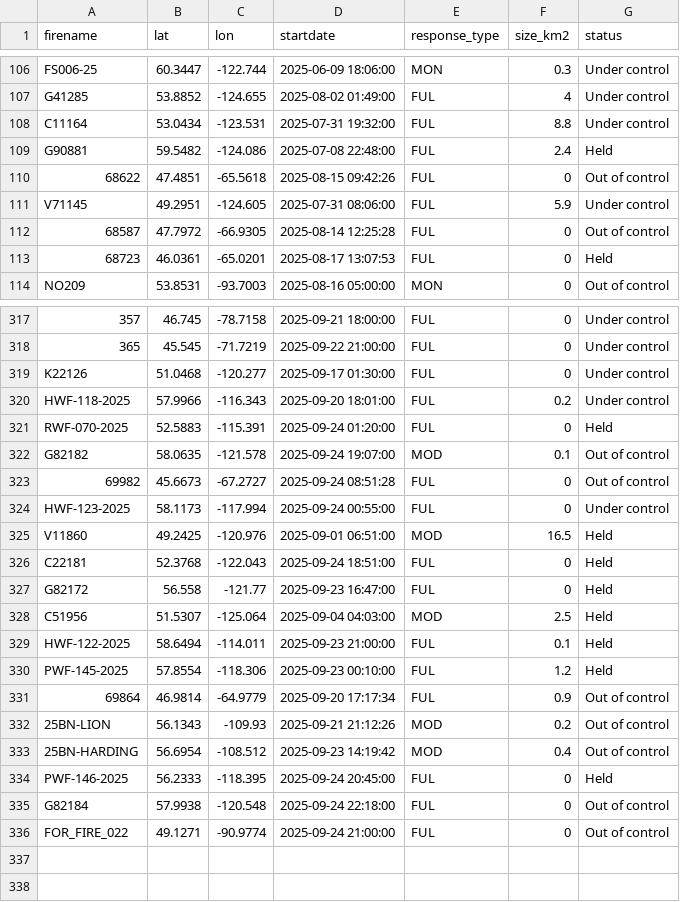
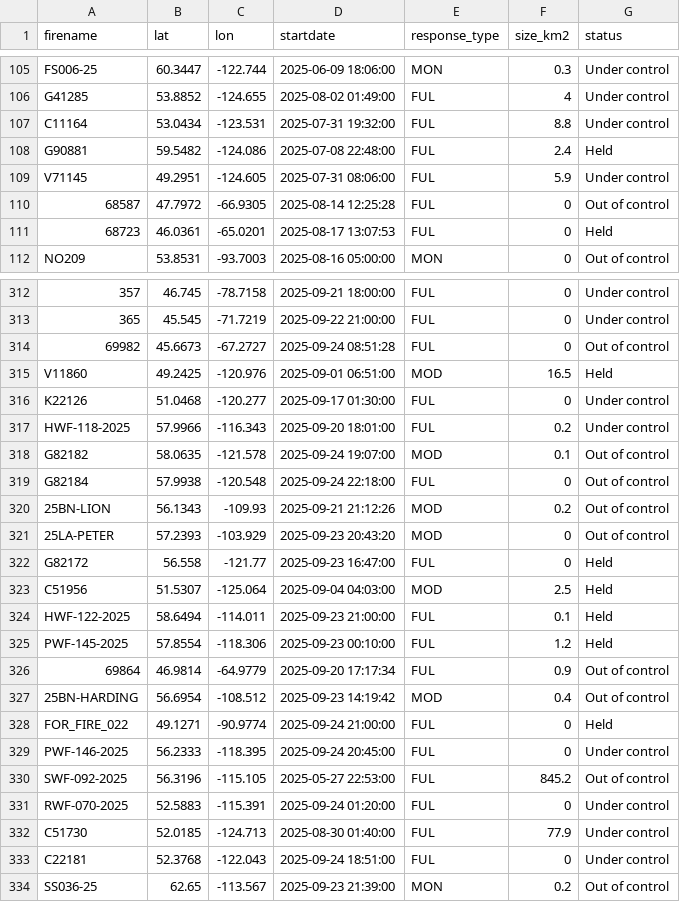
Before and after one commit to vs-postmedia/nat-fire-db-scraper, a CSV file: data/activefires_filtered.csv, drawn as a sheet; only a part is shown, gaps mark what is left out; the diff covers the shown part only.

```diff
--- a/data/activefires_filtered.csv
+++ b/data/activefires_filtered.csv
@@ -109,3 +108,2 @@
  G90881, 59.5482, -124.086, 2025-07-08 22:48:00, FUL,2.4,Held
- 68622, 47.4851, -65.5618, 2025-08-15 09:42:26, FUL,0,Out of control
  V71145, 49.2951, -124.605, 2025-07-31 08:06:00, FUL,5.9,Under control
@@ -318,10 +313,10 @@
  365, 45.545, -71.7219, 2025-09-22 21:00:00, FUL,0,Under control
+ 69982, 45.6673, -67.2727, 2025-09-24 08:51:28, FUL,0,Out of control
+ V11860, 49.2425, -120.976, 2025-09-01 06:51:00, MOD,16.5,Held
  K22126, 51.0468, -120.277, 2025-09-17 01:30:00, FUL,0,Under control
  HWF-118-2025, 57.9966, -116.343, 2025-09-20 18:01:00, FUL,0.2,Under control
- RWF-070-2025, 52.5883, -115.391, 2025-09-24 01:20:00, FUL,0,Held
  G82182, 58.0635, -121.578, 2025-09-24 19:07:00, MOD,0.1,Out of control
- 69982, 45.6673, -67.2727, 2025-09-24 08:51:28, FUL,0,Out of control
- HWF-123-2025, 58.1173, -117.994, 2025-09-24 00:55:00, FUL,0,Under control
- V11860, 49.2425, -120.976, 2025-09-01 06:51:00, MOD,16.5,Held
- C22181, 52.3768, -122.043, 2025-09-24 18:51:00, FUL,0,Held
+ G82184, 57.9938, -120.548, 2025-09-24 22:18:00, FUL,0,Out of control
+ 25BN-LION, 56.1343, -109.93, 2025-09-21 21:12:26, MOD,0.2,Out of control
+ 25LA-PETER, 57.2393, -103.929, 2025-09-23 20:43:20, MOD,0,Out of control
  G82172, 56.558, -121.77, 2025-09-23 16:47:00, FUL,0,Held
@@ -331,6 +326,9 @@
  69864, 46.9814, -64.9779, 2025-09-20 17:17:34, FUL,0.9,Out of control
- 25BN-LION, 56.1343, -109.93, 2025-09-21 21:12:26, MOD,0.2,Out of control
  25BN-HARDING, 56.6954, -108.512, 2025-09-23 14:19:42, MOD,0.4,Out of control
- PWF-146-2025, 56.2333, -118.395, 2025-09-24 20:45:00, FUL,0,Held
- G82184, 57.9938, -120.548, 2025-09-24 22:18:00, FUL,0,Out of control
- FOR_FIRE_022, 49.1271, -90.9774, 2025-09-24 21:00:00, FUL,0,Out of control
+ FOR_FIRE_022, 49.1271, -90.9774, 2025-09-24 21:00:00, FUL,0,Held
+ PWF-146-2025, 56.2333, -118.395, 2025-09-24 20:45:00, FUL,0,Under control
+ SWF-092-2025, 56.3196, -115.105, 2025-05-27 22:53:00, FUL,845.2,Out of control
+ RWF-070-2025, 52.5883, -115.391, 2025-09-24 01:20:00, FUL,0,Under control
+ C51730, 52.0185, -124.713, 2025-08-30 01:40:00, FUL,77.9,Under control
+ C22181, 52.3768, -122.043, 2025-09-24 18:51:00, FUL,0,Under control
+ SS036-25, 62.65, -113.567, 2025-09-23 21:39:00, MON,0.2,Out of control
```
Also changed, not shown: 4 removed rows and 22 moved rows elsewhere in this file.
